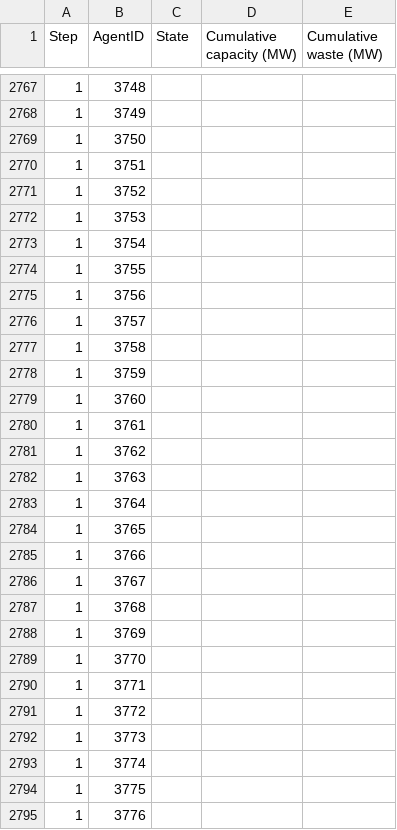
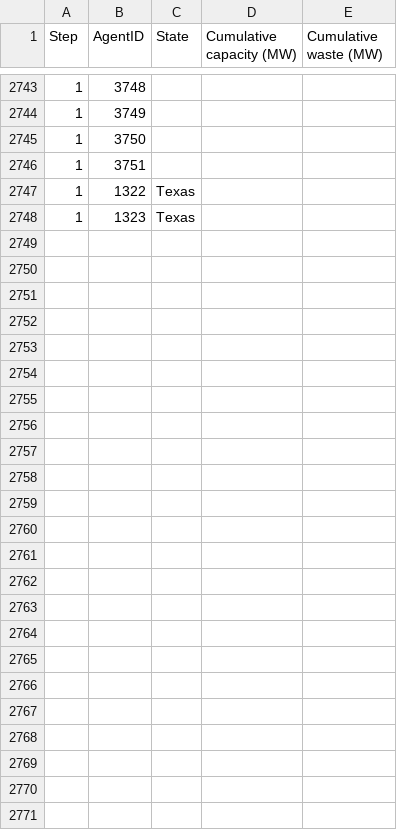
Before and after one commit to NREL/CEWAM, a CSV file: Results_agents.csv, drawn as a sheet; only a part is shown, gaps mark what is left out; the diff covers the shown part only.

Commit message:
Continue developing function to add agents

```diff
--- a/Results_agents.csv
+++ b/Results_agents.csv
@@ -2770,26 +2746,3 @@ Step,AgentID,State,Cumulative capacity (MW),Cumulative waste (MW)
 1,3751,,,
-1,3752,,,
-1,3753,,,
-1,3754,,,
-1,3755,,,
-1,3756,,,
-1,3757,,,
-1,3758,,,
-1,3759,,,
-1,3760,,,
-1,3761,,,
-1,3762,,,
-1,3763,,,
-1,3764,,,
-1,3765,,,
-1,3766,,,
-1,3767,,,
-1,3768,,,
-1,3769,,,
-1,3770,,,
-1,3771,,,
-1,3772,,,
-1,3773,,,
-1,3774,,,
-1,3775,,,
-1,3776,,,
+1,1322,Texas,,
+1,1323,Texas,,
```
Also changed, not shown: 1 added row and 25 removed rows elsewhere in this file, 5 other files.
